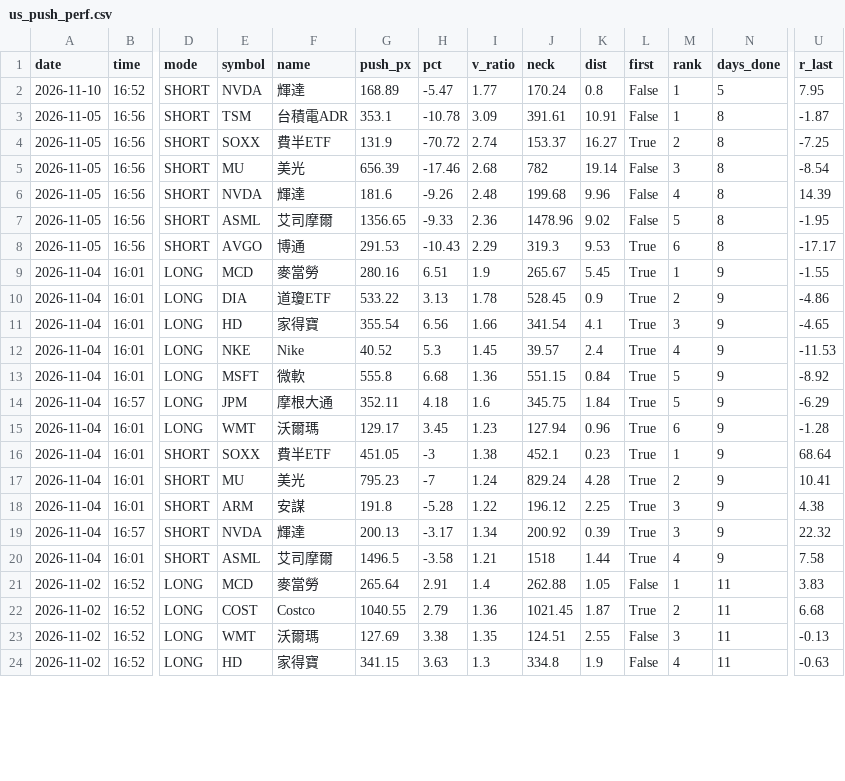
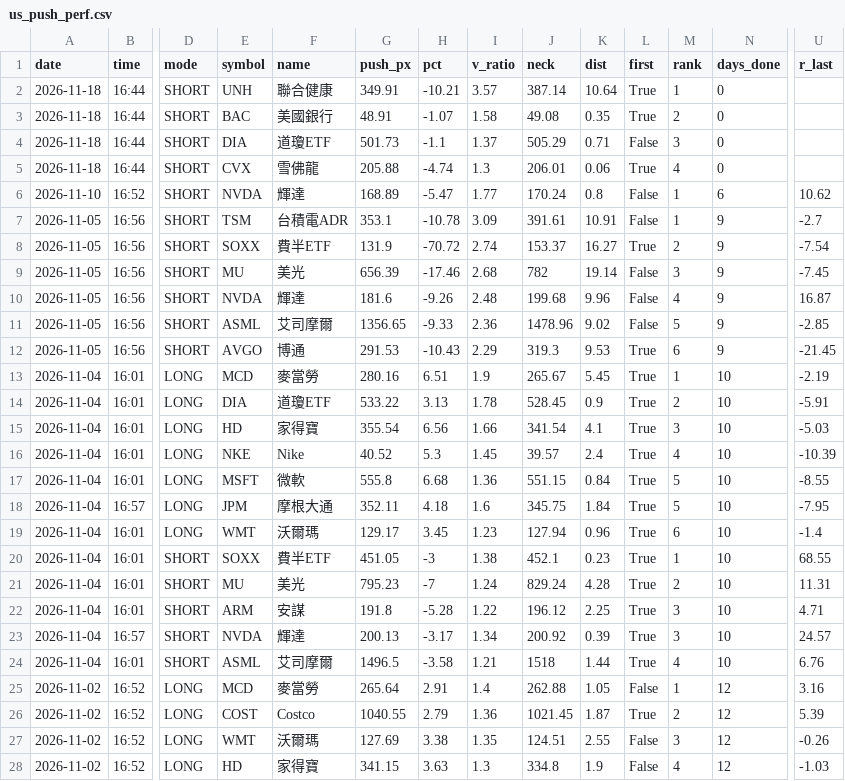
Before and after one commit to Joesung0719/pro-terminal, a CSV file: tracking/us_push_perf.csv, drawn as a sheet; only a part is shown, gaps mark what is left out; addresses are those after the commit; rows hold the shown columns only; the diff covers the shown part only; the diff names each change by its address in the sheet, - before the commit and + after, or states it on an @@ line.

```diff
--- a/tracking/us_push_perf.csv
+++ b/tracking/us_push_perf.csv
+row 2: 2026-11-18 | 16:44 | SHORT | UNH | 聯合健康 | 349.91 | -10.21 | 3.57 | 387.14 | 10.64 | True | 1 | 0
+row 3: 2026-11-18 | 16:44 | SHORT | BAC | 美國銀行 | 48.91 | -1.07 | 1.58 | 49.08 | 0.35 | True | 2 | 0
+row 4: 2026-11-18 | 16:44 | SHORT | DIA | 道瓊ETF | 501.73 | -1.1 | 1.37 | 505.29 | 0.71 | False | 3 | 0
+row 5: 2026-11-18 | 16:44 | SHORT | CVX | 雪佛龍 | 205.88 | -4.74 | 1.3 | 206.01 | 0.06 | True | 4 | 0
-N6 (days_done): 5
+N6 (days_done): 6
-U6 (r_last): 7.95
+U6 (r_last): 10.62
-N7:N12 (days_done): 8
+N7:N12 (days_done): 9
-U7 (r_last): -1.87
+U7 (r_last): -2.7
-U8 (r_last): -7.25
+U8 (r_last): -7.54
-U9 (r_last): -8.54
+U9 (r_last): -7.45
-U10 (r_last): 14.39
+U10 (r_last): 16.87
-U11 (r_last): -1.95
+U11 (r_last): -2.85
-U12 (r_last): -17.17
+U12 (r_last): -21.45
-N13:N24 (days_done): 9
+N13:N24 (days_done): 10
-U13 (r_last): -1.55
+U13 (r_last): -2.19
-U14 (r_last): -4.86
+U14 (r_last): -5.91
-U15 (r_last): -4.65
+U15 (r_last): -5.03
-U16 (r_last): -11.53
+U16 (r_last): -10.39
-U17 (r_last): -8.92
+U17 (r_last): -8.55
-U18 (r_last): -6.29
+U18 (r_last): -7.95
-U19 (r_last): -1.28
+U19 (r_last): -1.4
-U20 (r_last): 68.64
+U20 (r_last): 68.55
-U21 (r_last): 10.41
+U21 (r_last): 11.31
-U22 (r_last): 4.38
+U22 (r_last): 4.71
-U23 (r_last): 22.32
+U23 (r_last): 24.57
-U24 (r_last): 7.58
+U24 (r_last): 6.76
-N25:N28 (days_done): 11
+N25:N28 (days_done): 12
-U25 (r_last): 3.83
+U25 (r_last): 3.16
-U26 (r_last): 6.68
+U26 (r_last): 5.39
-U27 (r_last): -0.13
+U27 (r_last): -0.26
-U28 (r_last): -0.63
+U28 (r_last): -1.03
```
Also changed, not shown: 10 edited cells elsewhere in this file, 1 other file.
